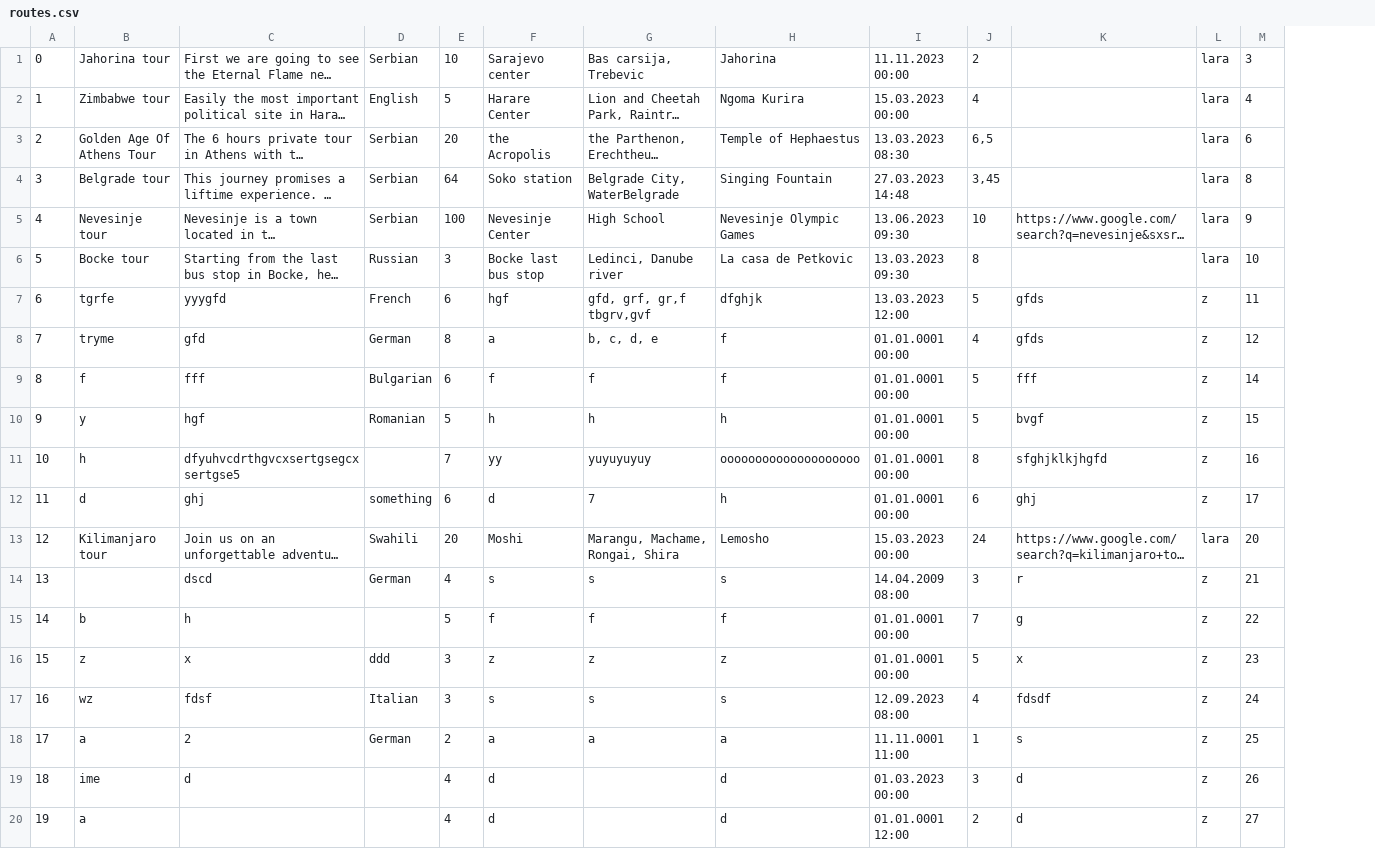
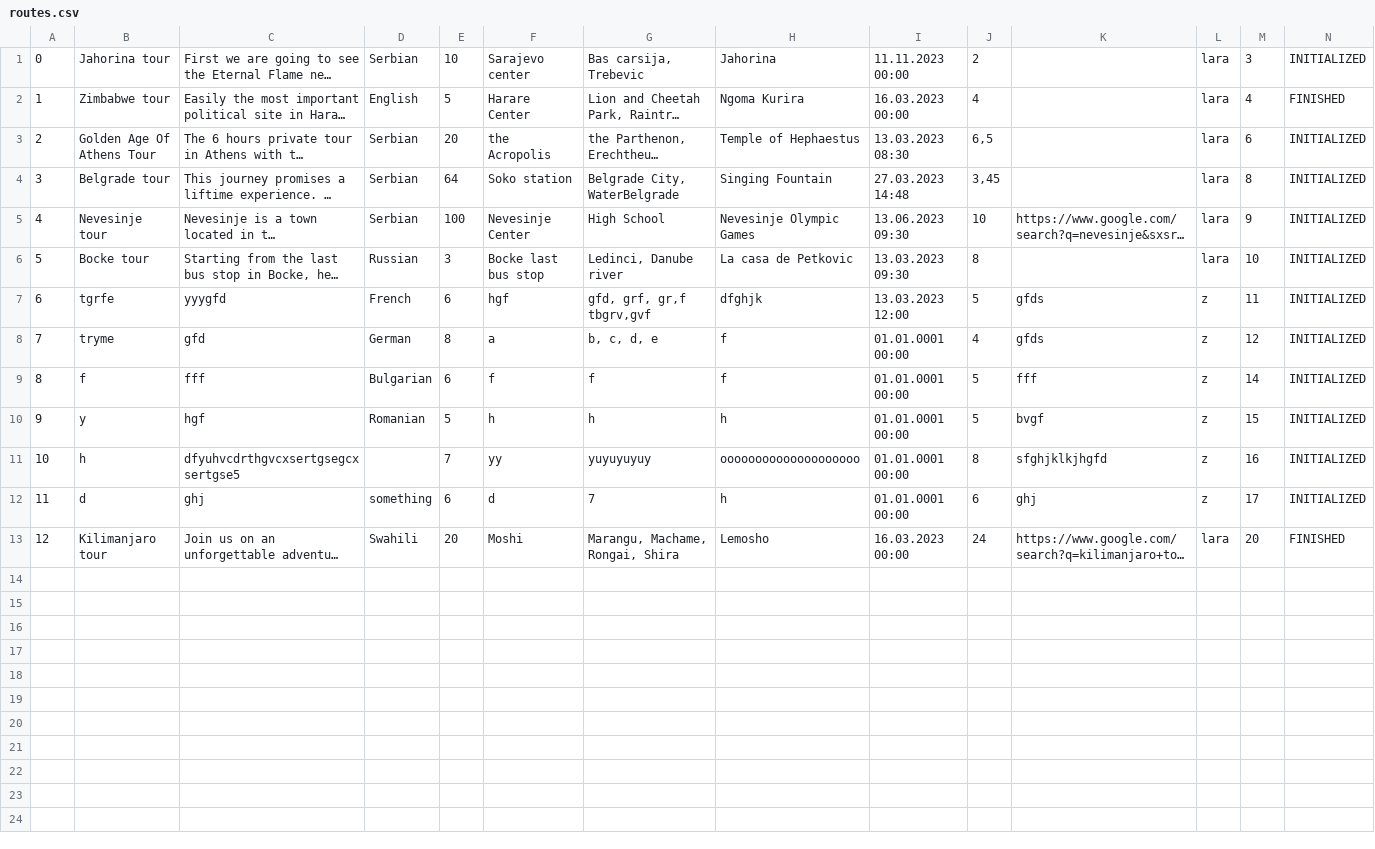
Before and after one commit to KornelijeKiso/DreamTeam, a CSV file: ProjectTourism/ProjectTourism/References/routes.csv, drawn as a sheet; long unchanged cells end in …; removed rows and columns are numbered as before the commit, all else as after; the diff names each change by its address in the sheet, - before the commit and + after, or states it on an @@ line.

```diff
--- a/ProjectTourism/ProjectTourism/References/routes.csv
+++ b/ProjectTourism/ProjectTourism/References/routes.csv
+column N, rows 1-13: INITIALIZED | FINISHED | INITIALIZED | INITIALIZED | INITIALIZED | INITIALIZED | INITIALIZED | INITIALIZED | INITIALIZED | INITIALIZED | INITIALIZED | INITIALIZED | FINISHED
-I2: 15.03.2023 00:00
+I2: 16.03.2023 00:00
-I13: 15.03.2023 00:00
+I13: 16.03.2023 00:00
-row 14: 13 |  | dscd | German | 4 | s | s | s | 14.04.2009 08:00 | 3 | r | z | 21
-row 15: 14 | b | h |  | 5 | f | f | f | 01.01.0001 00:00 | 7 | g | z | 22
-row 16: 15 | z | x | ddd | 3 | z | z | z | 01.01.0001 00:00 | 5 | x | z | 23
-row 17: 16 | wz | fdsf | Italian | 3 | s | s | s | 12.09.2023 08:00 | 4 | fdsdf | z | 24
-row 18: 17 | a | 2 | German | 2 | a | a | a | 11.11.0001 11:00 | 1 | s | z | 25
-row 19: 18 | ime | d |  | 4 | d |  | d | 01.03.2023 00:00 | 3 | d | z | 26
-row 20: 19 | a |  |  | 4 | d |  | d | 01.01.0001 12:00 | 2 | d | z | 27
```
Also changed, not shown: ProjectTourism/ProjectTourism/References/tickets.csv, 5 other files.
